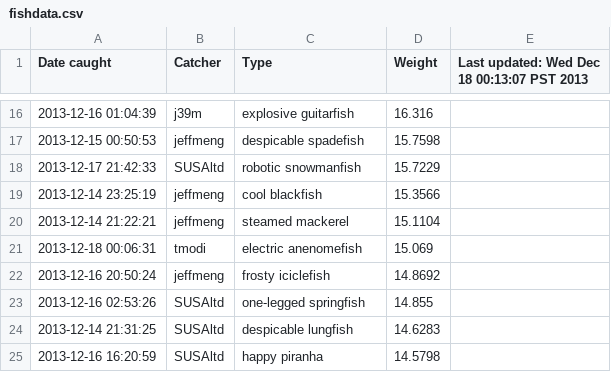
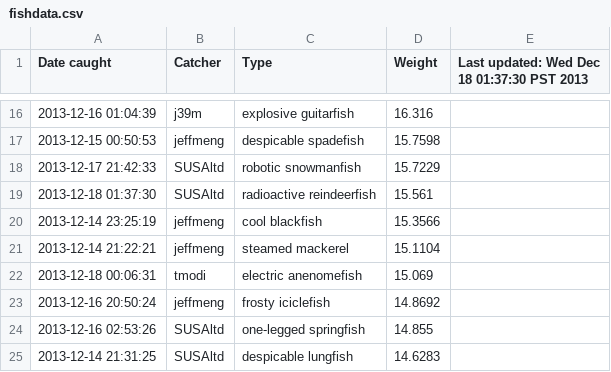
Before and after one commit to SUSAltd/Botato, a CSV file: data/fishdata.csv, drawn as a sheet; only a part is shown, gaps mark what is left out; the shorter side is filled out with more unchanged rows; the diff names each change by its address in the sheet, - before the commit and + after, or states it on an @@ line.

```diff
--- a/data/fishdata.csv
+++ b/data/fishdata.csv
-E1: Last updated: Wed Dec 18 00:13:07 PST 2013
+E1: Last updated: Wed Dec 18 01:37:30 PST 2013
+row 19: 2013-12-18 01:37:30 | SUSAltd | radioactive reindeerfish | 15.561
```
Also changed, not shown: 11 other files.
